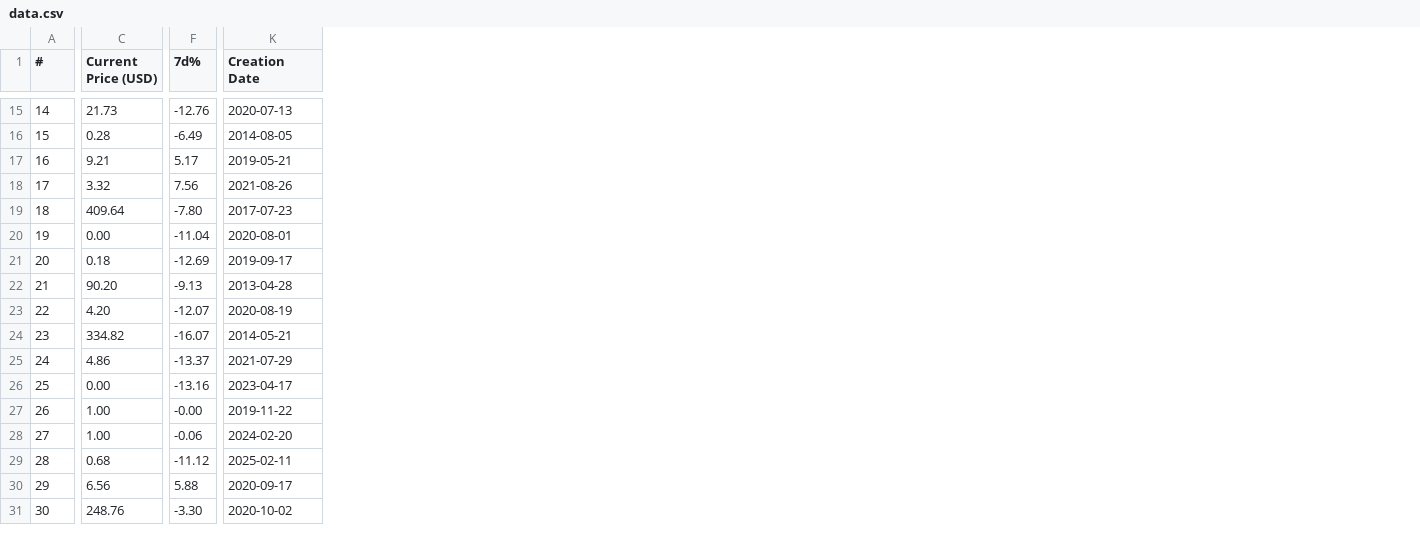
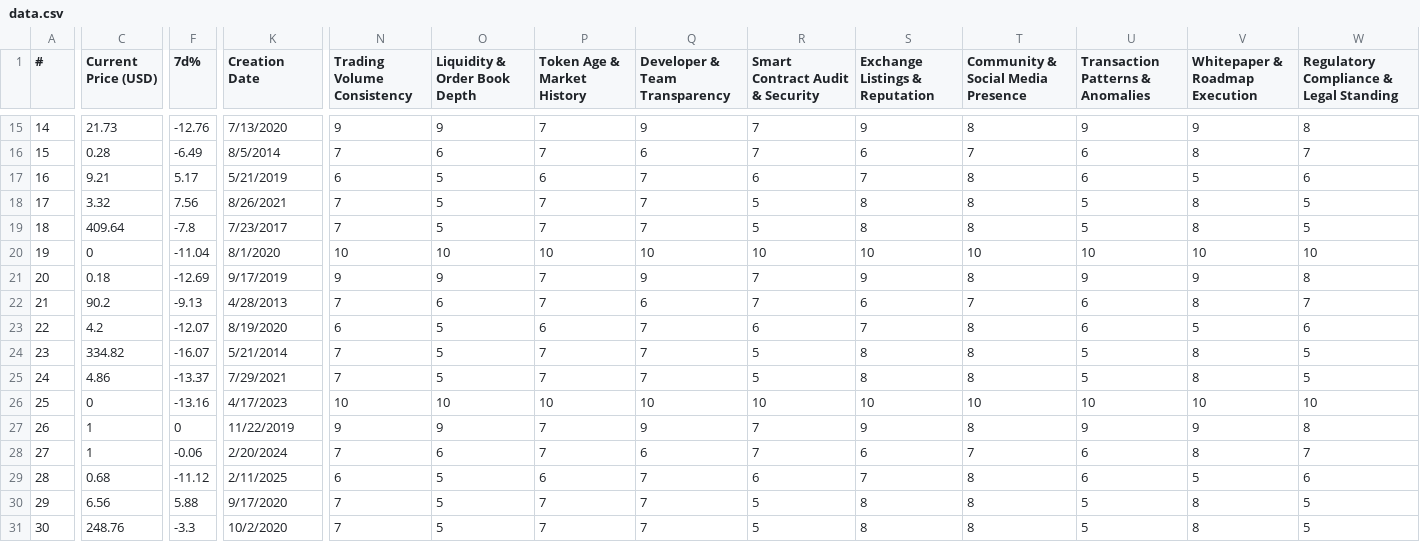
Before and after one commit to lex890/crypto-fraud, a CSV file: data/data.csv, drawn as a sheet; only a part is shown, gaps mark what is left out; the diff covers the shown part only; the diff names each change by its address in the sheet, - before the commit and + after, or states it on an @@ line.

```diff
--- a/data/data.csv
+++ b/data/data.csv
+column N (Trading Volume Consistency), rows 15-31: 9 | 7 | 6 | 7 | 7 | 10 | 9 | 7 | 6 | 7 | 7 | 10 | 9 | 7 | 6 | 7 | 7
+column O (Liquidity & Order Book Depth), rows 15-31: 9 | 6 | 5 | 5 | 5 | 10 | 9 | 6 | 5 | 5 | 5 | 10 | 9 | 6 | 5 | 5 | 5
+column P (Token Age & Market History), rows 15-31: 7 | 7 | 6 | 7 | 7 | 10 | 7 | 7 | 6 | 7 | 7 | 10 | 7 | 7 | 6 | 7 | 7
+column Q (Developer & Team Transparency), rows 15-31: 9 | 6 | 7 | 7 | 7 | 10 | 9 | 6 | 7 | 7 | 7 | 10 | 9 | 6 | 7 | 7 | 7
+column R (Smart Contract Audit & Security), rows 15-31: 7 | 7 | 6 | 5 | 5 | 10 | 7 | 7 | 6 | 5 | 5 | 10 | 7 | 7 | 6 | 5 | 5
+column S (Exchange Listings & Reputation), rows 15-31: 9 | 6 | 7 | 8 | 8 | 10 | 9 | 6 | 7 | 8 | 8 | 10 | 9 | 6 | 7 | 8 | 8
+column T, row 1: Community & Social Media Presence; rows 15-31: 8 | 7 | 8 | 8 | 8 | 10 | 8 | 7 | 8 | 8 | 8 | 10 | 8 | 7 | 8 | 8 | 8
+column U (Transaction Patterns & Anomalies), rows 15-31: 9 | 6 | 6 | 5 | 5 | 10 | 9 | 6 | 6 | 5 | 5 | 10 | 9 | 6 | 6 | 5 | 5
+column V (Whitepaper & Roadmap Execution), rows 15-31: 9 | 8 | 5 | 8 | 8 | 10 | 9 | 8 | 5 | 8 | 8 | 10 | 9 | 8 | 5 | 8 | 8
+column W, row 1: Regulatory Compliance & Legal Standing; rows 15-31: 8 | 7 | 6 | 5 | 5 | 10 | 8 | 7 | 6 | 5 | 5 | 10 | 8 | 7 | 6 | 5 | 5
-K15 (Creation Date): 2020-07-13
+K15 (Creation Date): 7/13/2020
-K16 (Creation Date): 2014-08-05
+K16 (Creation Date): 8/5/2014
-K17 (Creation Date): 2019-05-21
+K17 (Creation Date): 5/21/2019
-K18 (Creation Date): 2021-08-26
+K18 (Creation Date): 8/26/2021
-F19 (7d%): -7.80
+F19 (7d%): -7.8
-K19 (Creation Date): 2017-07-23
+K19 (Creation Date): 7/23/2017
-C20 (Current Price (USD)): 0.00
+C20 (Current Price (USD)): 0
-K20 (Creation Date): 2020-08-01
+K20 (Creation Date): 8/1/2020
-K21 (Creation Date): 2019-09-17
+K21 (Creation Date): 9/17/2019
-C22 (Current Price (USD)): 90.20
+C22 (Current Price (USD)): 90.2
-K22 (Creation Date): 2013-04-28
+K22 (Creation Date): 4/28/2013
-C23 (Current Price (USD)): 4.20
+C23 (Current Price (USD)): 4.2
-K23 (Creation Date): 2020-08-19
+K23 (Creation Date): 8/19/2020
-K24 (Creation Date): 2014-05-21
+K24 (Creation Date): 5/21/2014
-K25 (Creation Date): 2021-07-29
+K25 (Creation Date): 7/29/2021
-C26 (Current Price (USD)): 0.00
+C26 (Current Price (USD)): 0
-K26 (Creation Date): 2023-04-17
+K26 (Creation Date): 4/17/2023
-C27:C28 (Current Price (USD)): 1.00
+C27:C28 (Current Price (USD)): 1
-F27 (7d%): -0.00
+F27 (7d%): 0
-K27 (Creation Date): 2019-11-22
+K27 (Creation Date): 11/22/2019
-K28 (Creation Date): 2024-02-20
+K28 (Creation Date): 2/20/2024
-K29 (Creation Date): 2025-02-11
+K29 (Creation Date): 2/11/2025
-K30 (Creation Date): 2020-09-17
+K30 (Creation Date): 9/17/2020
-F31 (7d%): -3.30
+F31 (7d%): -3.3
-K31 (Creation Date): 2020-10-02
+K31 (Creation Date): 10/2/2020
```
Also changed, not shown: 59 edited cells elsewhere in this file, 10 other files.
